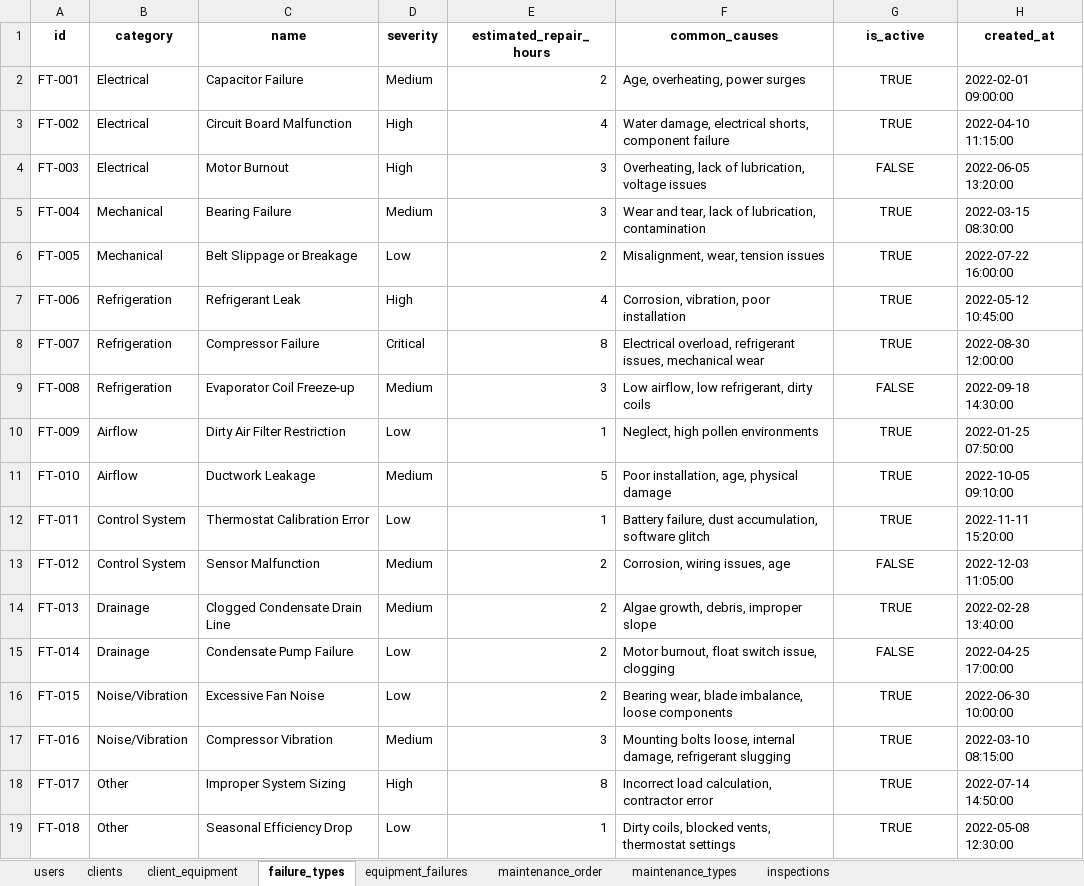
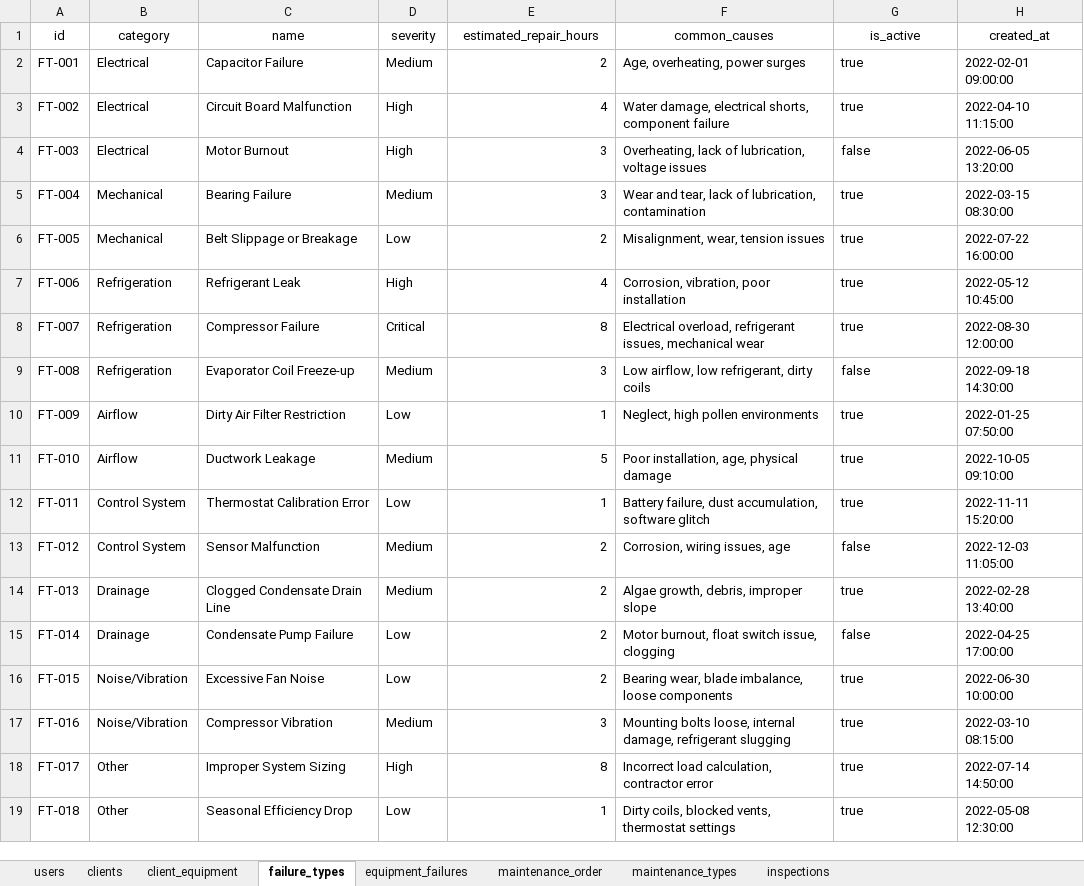
Before and after one commit to EumT07/ac-service-tracker-mvp, an Excel workbook: data_generator/excel/data.xlsx, sheet failure_types, drawn as a sheet; values as stored, in another font and other column widths than the file's, no borders; the diff names each change by its address in the sheet, - before the commit and + after, or states it on an @@ line.

```diff
--- a/data_generator/excel/data.xlsx (sheet failure_types)
+++ b/data_generator/excel/data.xlsx (sheet failure_types)
-A1:H1 bold: on
+A1:H1 bold: off
-G2:G3 (is_active): TRUE
+G2:G3 (is_active): true
-G2:G19 alignment: center
+G2:G19 alignment: left
-G4 (is_active): FALSE
+G4 (is_active): false
-G5:G8 (is_active): TRUE
+G5:G8 (is_active): true
-G9 (is_active): FALSE
+G9 (is_active): false
-G10:G12 (is_active): TRUE
+G10:G12 (is_active): true
-G13 (is_active): FALSE
+G13 (is_active): false
-G14 (is_active): TRUE
+G14 (is_active): true
-G15 (is_active): FALSE
+G15 (is_active): false
-G16:G19 (is_active): TRUE
+G16:G19 (is_active): true
```
Also changed, not shown: sheet client_equipment, sheet users, sheet maintenance_order, sheet equipment_failures, sheet inspections, sheet clients, 1 more sheet, 9 other files.
